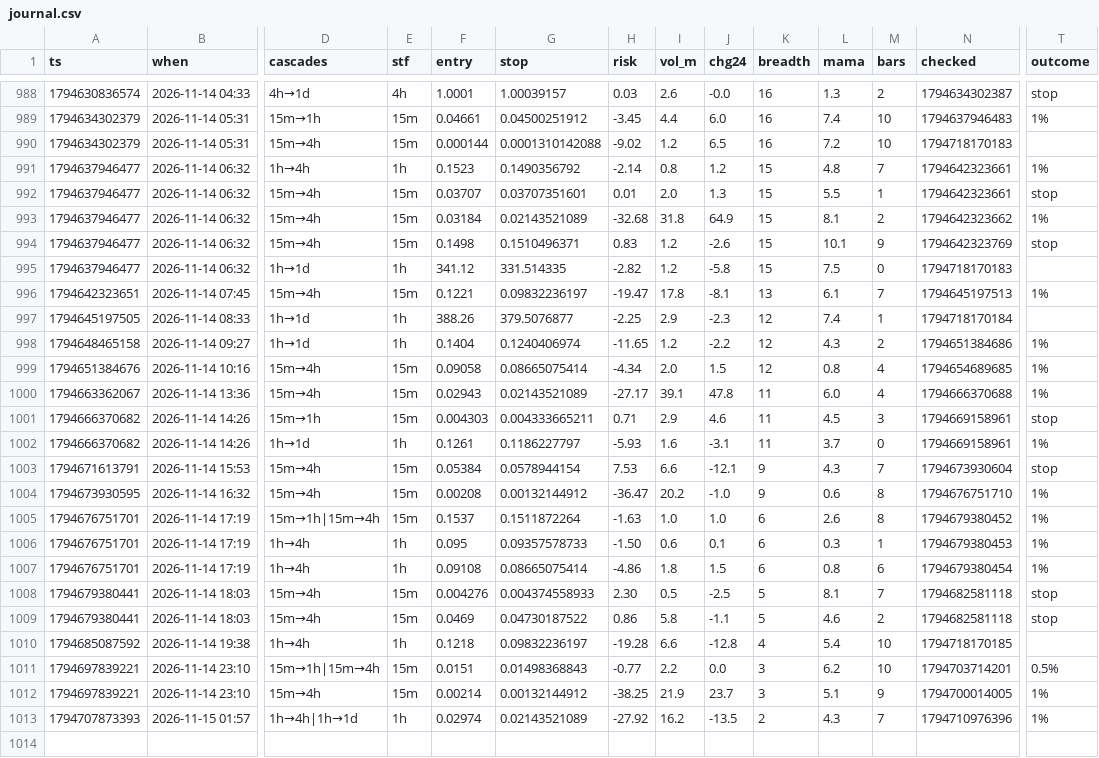
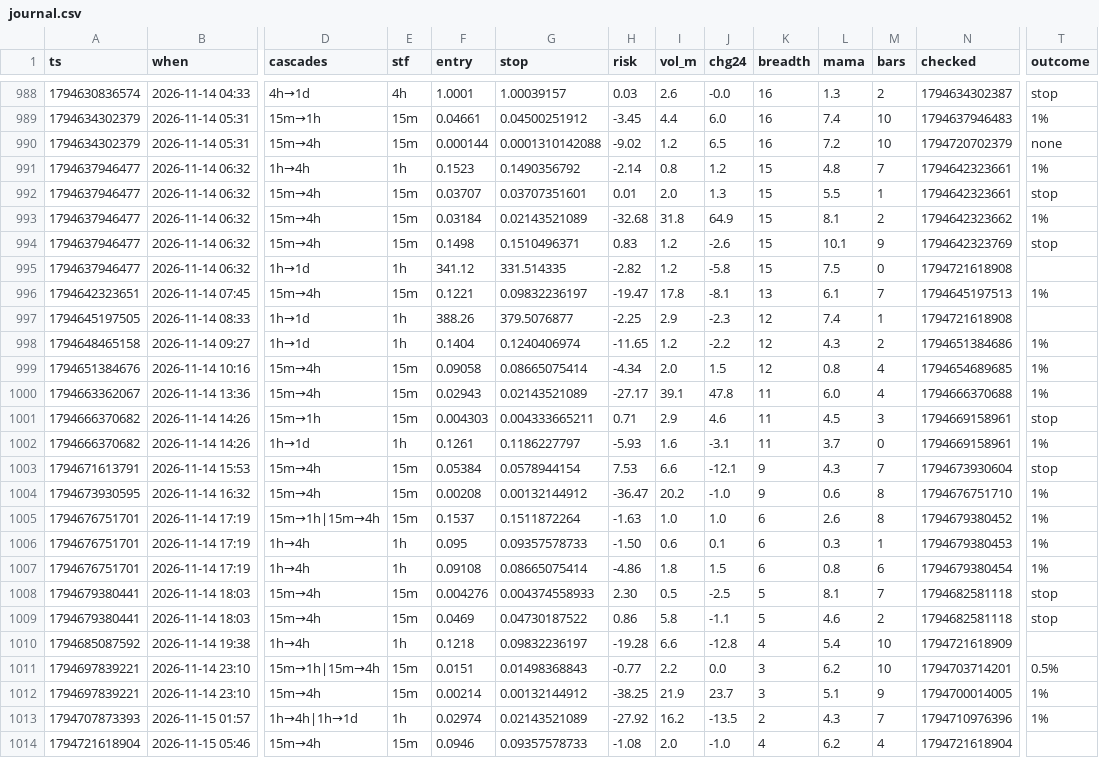
Before and after one commit to b3abderrahmane-lgtm/wissam, a CSV file: journal.csv, drawn as a sheet; only a part is shown, gaps mark what is left out; rows hold the shown columns only; the diff names each change by its address in the sheet, - before the commit and + after, or states it on an @@ line.

Commit message:
settings + journal [skip ci]

```diff
--- a/journal.csv
+++ b/journal.csv
-N990 (checked): 1794718170183
+N990 (checked): 1794720702379
-T990 (outcome): (empty)
+T990 (outcome): none
-N995 (checked): 1794718170183
+N995 (checked): 1794721618908
-N997 (checked): 1794718170184
+N997 (checked): 1794721618908
-N1010 (checked): 1794718170185
+N1010 (checked): 1794721618909
+row 1014: 1794721618904 | 2026-11-15 05:46 | 15m→4h | 15m | 0.0946 | 0.09357578733 | -1.08 | 2.0 | -1.0 | 4 | 6.2 | 4 | 1794721618904
```
